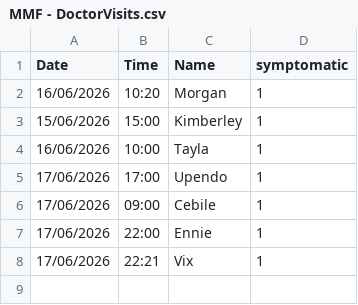
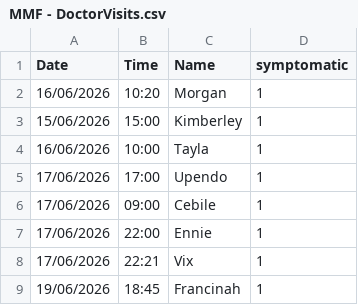
Before and after one commit to vixenmaep/MMF, a CSV file: MMF - DoctorVisits.csv, drawn as a sheet.

Commit message:
Added new symtpomatic infection

```diff
--- a/MMF - DoctorVisits.csv
+++ b/MMF - DoctorVisits.csv
@@ -8 +8,2 @@ Date,Time,Name,symptomatic
 17/06/2026,22:21,Vix,1
+19/06/2026,18:45,Francinah,1
```
